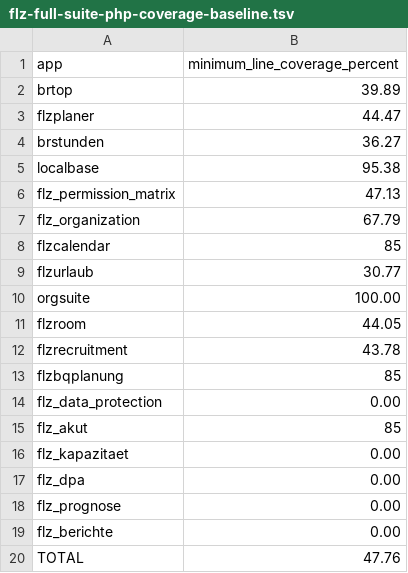
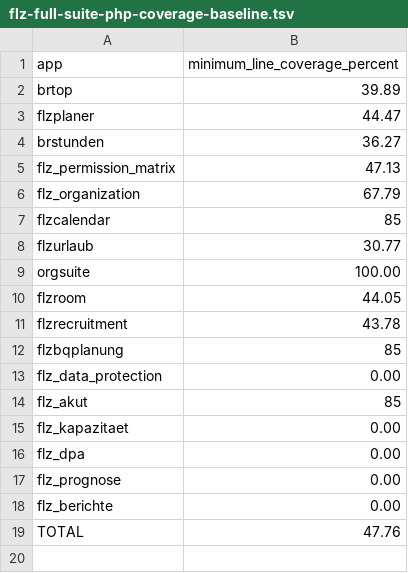
Before and after one commit to Filzmann/br-nextcloud-apps, a TSV file: scripts/flz-full-suite-php-coverage-baseline.tsv, drawn as a sheet; the diff names each change by its address in the sheet, - before the commit and + after, or states it on an @@ line.

```diff
--- a/scripts/flz-full-suite-php-coverage-baseline.tsv
+++ b/scripts/flz-full-suite-php-coverage-baseline.tsv
-row 5: localbase | 95.38
```
Also changed, not shown: config/workspace-repositories.tsv, scripts/flz-full-suite-js-coverage-baseline.tsv, 11 other files.
